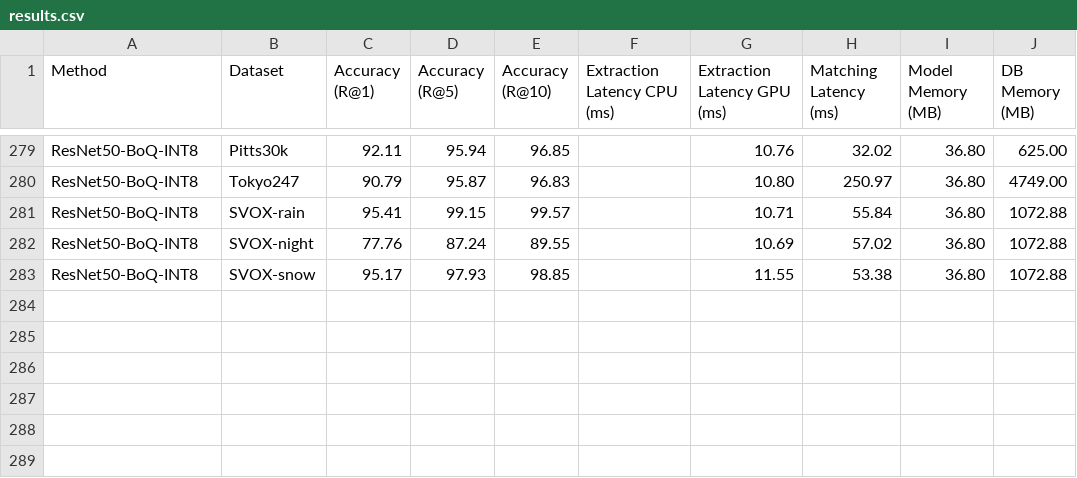
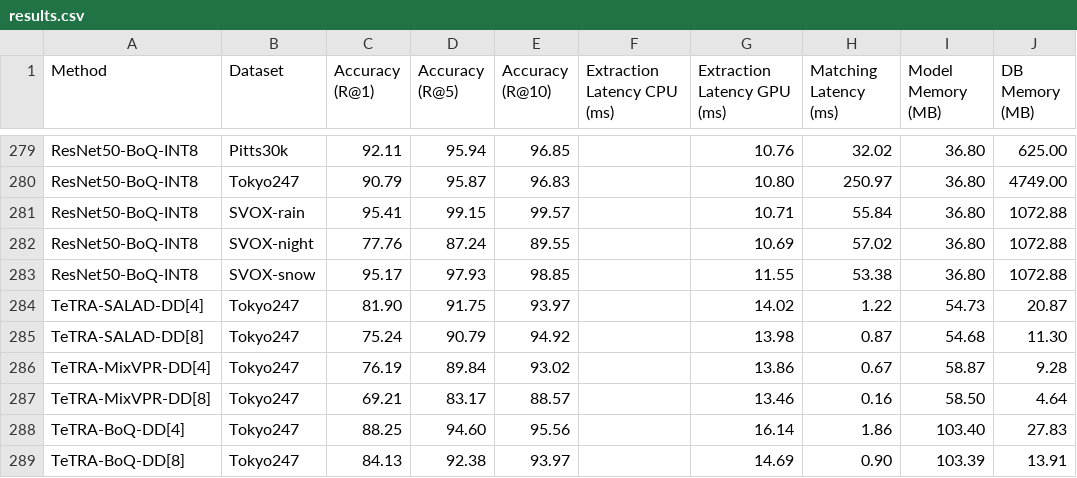
Before and after one commit to OliverGrainge/PlaceBench, a CSV file: experiments/data/results.csv, drawn as a sheet; only a part is shown, gaps mark what is left out.

```diff
--- a/experiments/data/results.csv
+++ b/experiments/data/results.csv
@@ -283 +283,7 @@ ResNet50-BoQ-INT8,SVOX-night,77.76,87.24,89.55,,10.69,57.02,36.80,1072.88
 ResNet50-BoQ-INT8,SVOX-snow,95.17,97.93,98.85,,11.55,53.38,36.80,1072.88
+TeTRA-SALAD-DD[4],Tokyo247,81.90,91.75,93.97,,14.02,1.22,54.73,20.87
+TeTRA-SALAD-DD[8],Tokyo247,75.24,90.79,94.92,,13.98,0.87,54.68,11.30
+TeTRA-MixVPR-DD[4],Tokyo247,76.19,89.84,93.02,,13.86,0.67,58.87,9.28
+TeTRA-MixVPR-DD[8],Tokyo247,69.21,83.17,88.57,,13.46,0.16,58.50,4.64
+TeTRA-BoQ-DD[4],Tokyo247,88.25,94.60,95.56,,16.14,1.86,103.40,27.83
+TeTRA-BoQ-DD[8],Tokyo247,84.13,92.38,93.97,,14.69,0.90,103.39,13.91
```
Also changed, not shown: 37 other files.
